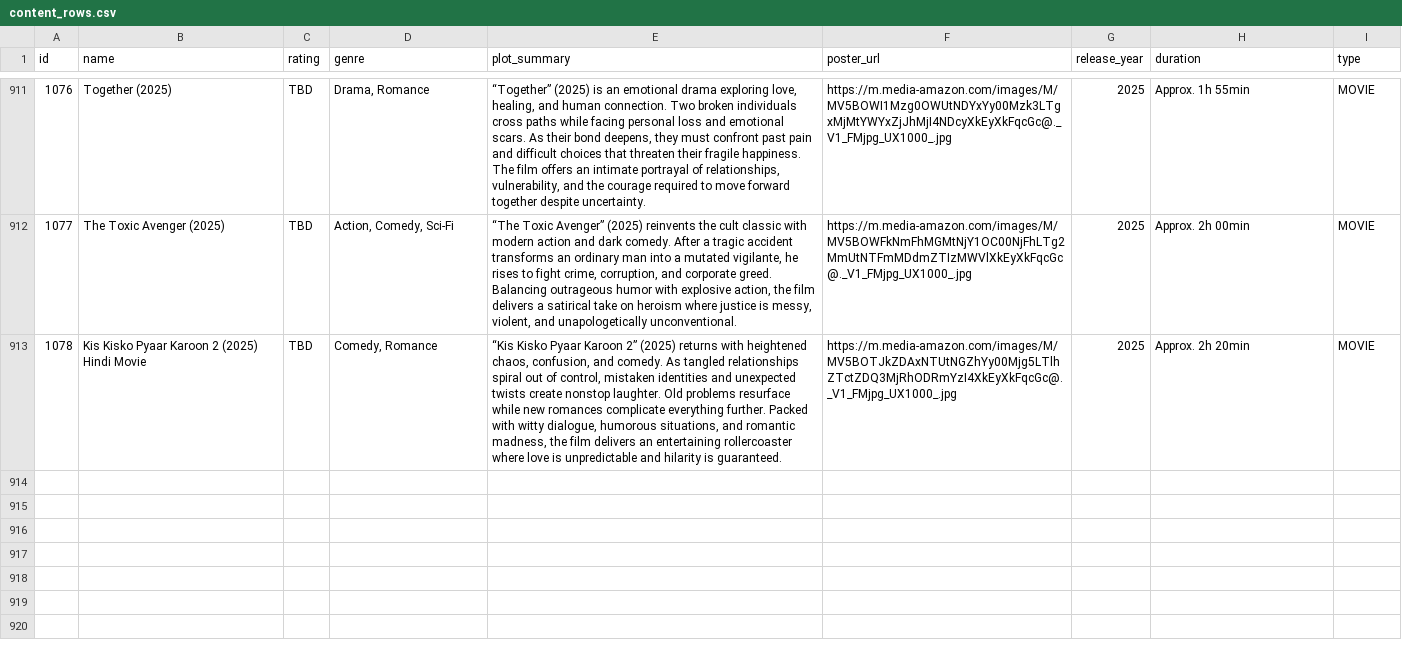
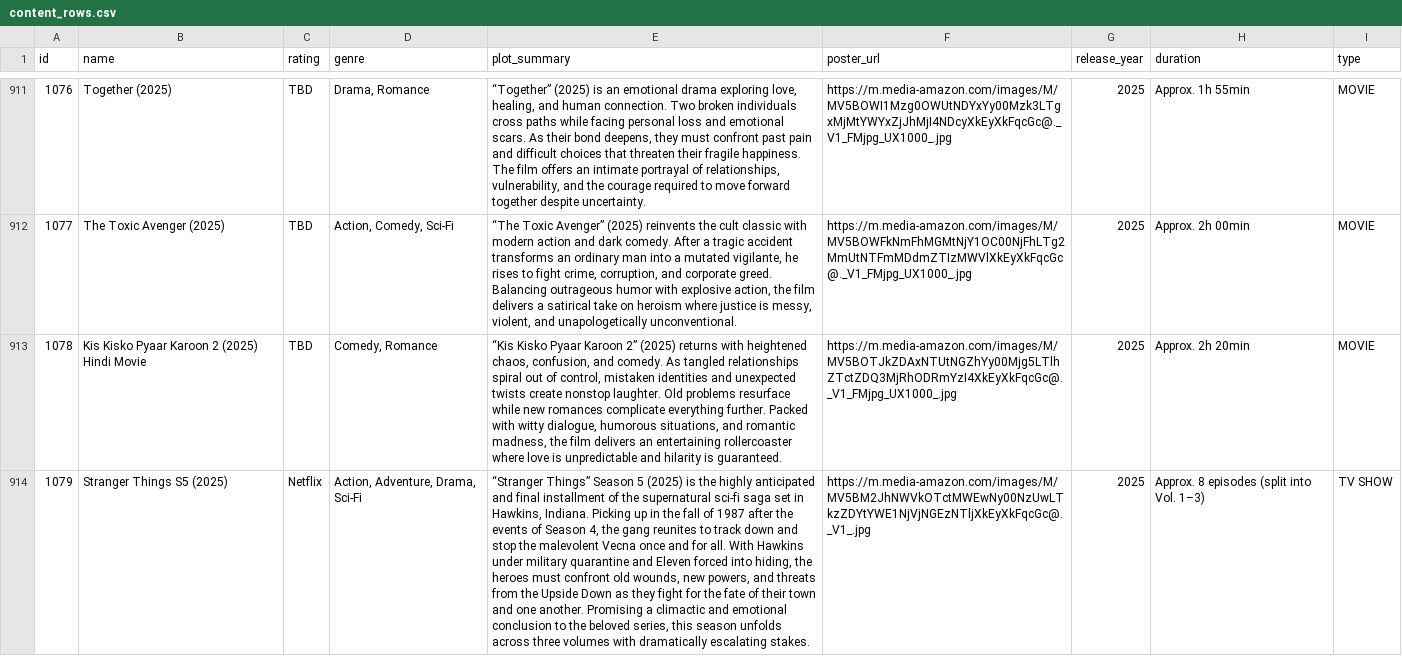
Before and after one commit to Samad-Ansari/movie-review, a CSV file: data/content_rows.csv, drawn as a sheet; only a part is shown, gaps mark what is left out; the diff covers the shown part only; the diff names each change by its address in the sheet, - before the commit and + after, or states it on an @@ line.

Commit message:
Update content_rows.csv

```diff
--- a/data/content_rows.csv
+++ b/data/content_rows.csv
+row 914: 1079 | Stranger Things S5 (2025) | Netflix | Action, Adventure, Drama, Sci‑Fi | “Stranger Things” Season 5 (2025) is the highly anticipated and final installment of the supernatural sci‑fi saga set in Hawkins, Indiana. Picking up in the fall of 1987 after the events of Season 4, the gang reunites to track down and stop the malevolent Vecna once and for all. With Hawkins under military quarantine and Eleven forced into hiding, the heroes must confront old wounds, new powers, and threats from the Upside Down as they fight for the fate of their town and one another. Promising a climactic and emotional conclusion to the beloved series, this season unfolds across three volumes with dramatically escalating stakes. | https://m.media-amazon.com/images/M/MV5BM2JhNWVkOTctMWEwNy00NzUwLTkzZDYtYWE1NjVjNGEzNTljXkEyXkFqcGc@._V1_.jpg | 2025 | Approx. 8 episodes (split into Vol. 1–3) | TV SHOW
```
Also changed, not shown: 1 added row elsewhere in this file.
